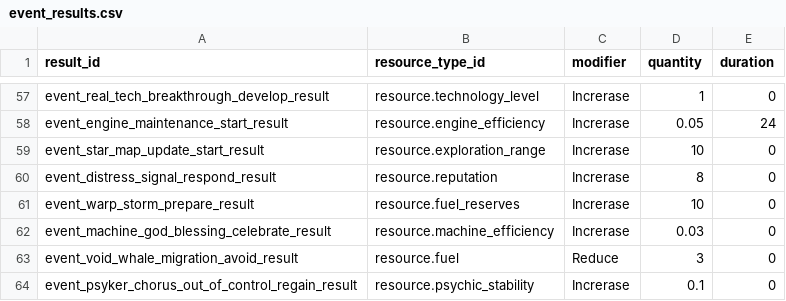
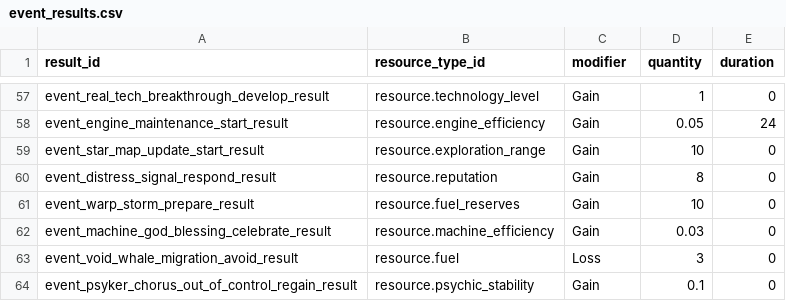
Before and after one commit to raynoldfeng/survivor_data_mock, a CSV file: resources/event_results.csv, drawn as a sheet; only a part is shown, gaps mark what is left out; the diff covers the shown part only; the diff names each change by its address in the sheet, - before the commit and + after, or states it on an @@ line.

```diff
--- a/resources/event_results.csv
+++ b/resources/event_results.csv
-C57:C62 (modifier): Increrase
+C57:C62 (modifier): Gain
-C63 (modifier): Reduce
+C63 (modifier): Loss
-C64 (modifier): Increrase
+C64 (modifier): Gain
```
Also changed, not shown: 46 edited cells elsewhere in this file, resources/building_modifiers.csv, resources/world_explored_rewards.csv, 29 other files.
